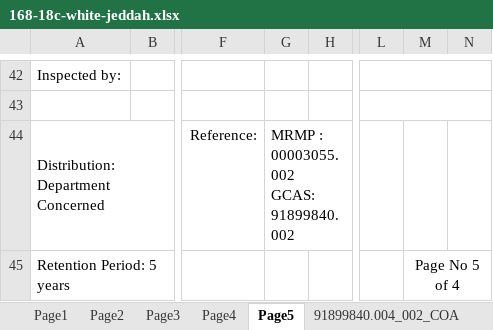
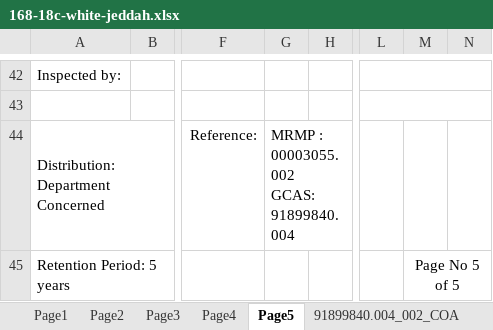
Before and after one commit to dev-vision-ai/SwansonIndiaPortal, an Excel workbook: backend/templates/168-18c-white-jeddah.xlsx, sheet Page5, drawn as a sheet; only a part is shown, gaps mark what is left out; values as stored, in another font and other column widths than the file's, no borders; conditional formats not drawn; the diff names each change by its address in the sheet, - before the commit and + after, or states it on an @@ line.

```diff
--- a/backend/templates/168-18c-white-jeddah.xlsx (sheet Page5)
+++ b/backend/templates/168-18c-white-jeddah.xlsx (sheet Page5)
-G44: MRMP : 00003055.002 GCAS:91899840.002
+G44: MRMP : 00003055.002 GCAS:91899840.004
-M45: Page No 5 of 4
+M45: Page No 5 of 5
```
Also changed, not shown: sheet Page1, sheet Page3, sheet Page2, sheet Page4, sheet Cpk, 36 other files.
